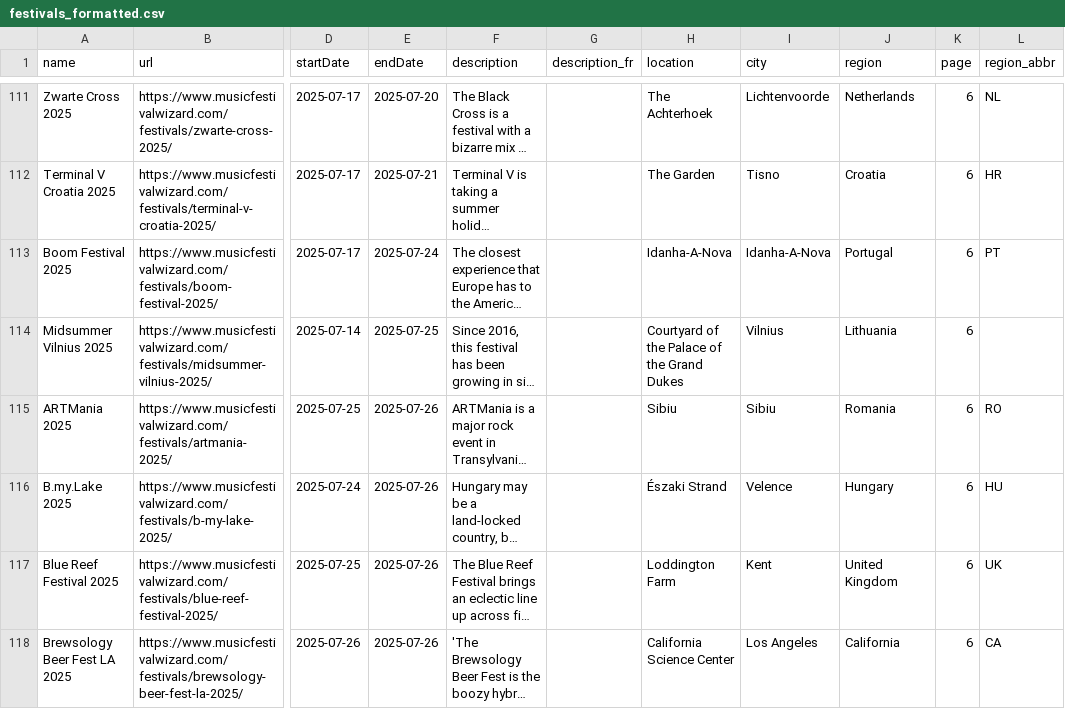
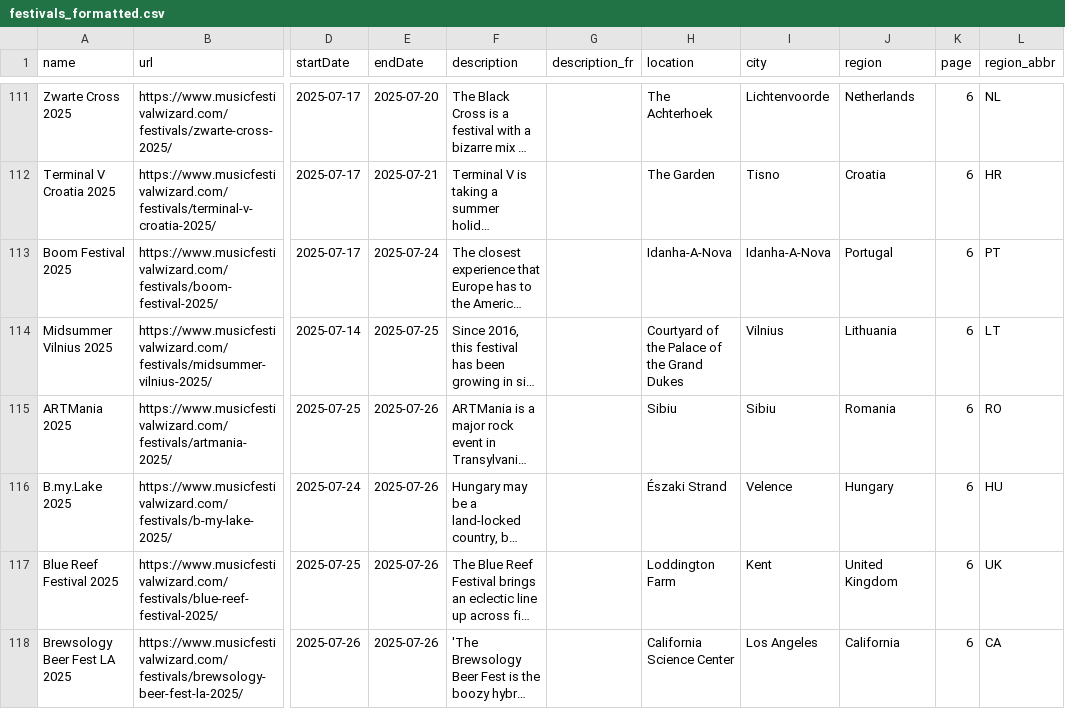
Before and after one commit to tsioryrovantsoa/groove-nomad, a CSV file: data/festivals_formatted.csv, drawn as a sheet; only a part is shown, gaps mark what is left out; long unchanged cells end in …; the diff covers the shown part only; the diff names each change by its address in the sheet, - before the commit and + after, or states it on an @@ line.

Commit message:
data

```diff
--- a/data/festivals_formatted.csv
+++ b/data/festivals_formatted.csv
-L114 (region_abbr): (empty)
+L114 (region_abbr): LT
```
Also changed, not shown: 16 edited cells elsewhere in this file, 3 other files.
